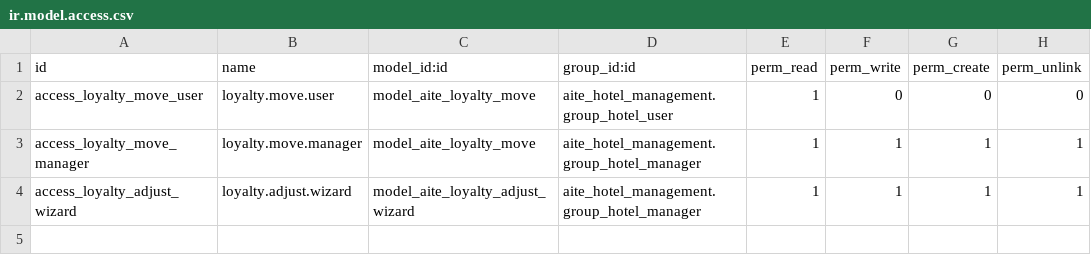
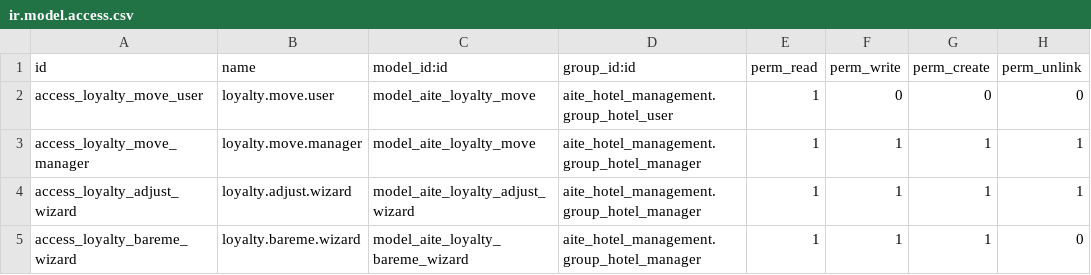
Before and after one commit to BigWenceslas/AITE-HOUSE, a CSV file: addons/aite_loyalty/security/ir.model.access.csv, drawn as a sheet.

```diff
--- a/addons/aite_loyalty/security/ir.model.access.csv
+++ b/addons/aite_loyalty/security/ir.model.access.csv
@@ -4 +4,2 @@ access_loyalty_move_manager,loyalty.move.manager,model_aite_loyalty_move,aite_ho
 access_loyalty_adjust_wizard,loyalty.adjust.wizard,model_aite_loyalty_adjust_wizard,aite_hotel_management.group_hotel_manager,1,1,1,1
+access_loyalty_bareme_wizard,loyalty.bareme.wizard,model_aite_loyalty_bareme_wizard,aite_hotel_management.group_hotel_manager,1,1,1,0
```
Also changed, not shown: 53 other files.
